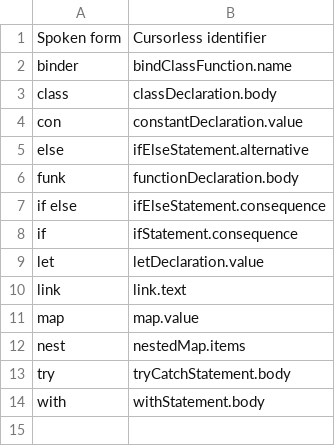
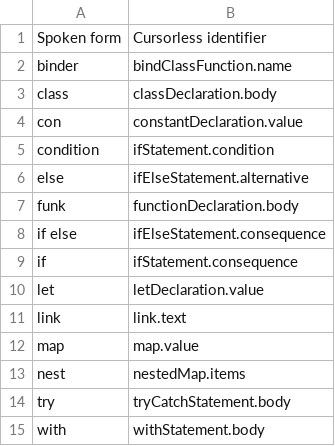
Before and after one commit to pokey/pokey_talon, a CSV file: cursorless-settings/experimental/wrapper_snippets.csv, drawn as a sheet; the diff names each change by its address in the sheet, - before the commit and + after, or states it on an @@ line.

```diff
--- a/cursorless-settings/experimental/wrapper_snippets.csv
+++ b/cursorless-settings/experimental/wrapper_snippets.csv
+row 5: condition | ifStatement.condition
```
Also changed, not shown: cursorless-settings/actions.csv, cursorless-settings/hat_styles.csv, 10 other files.
